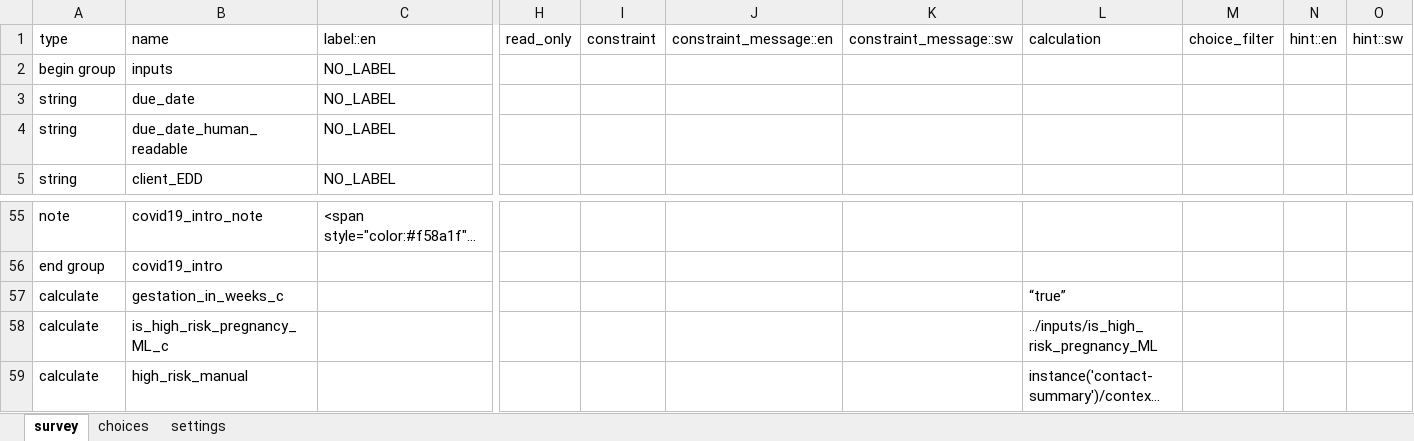
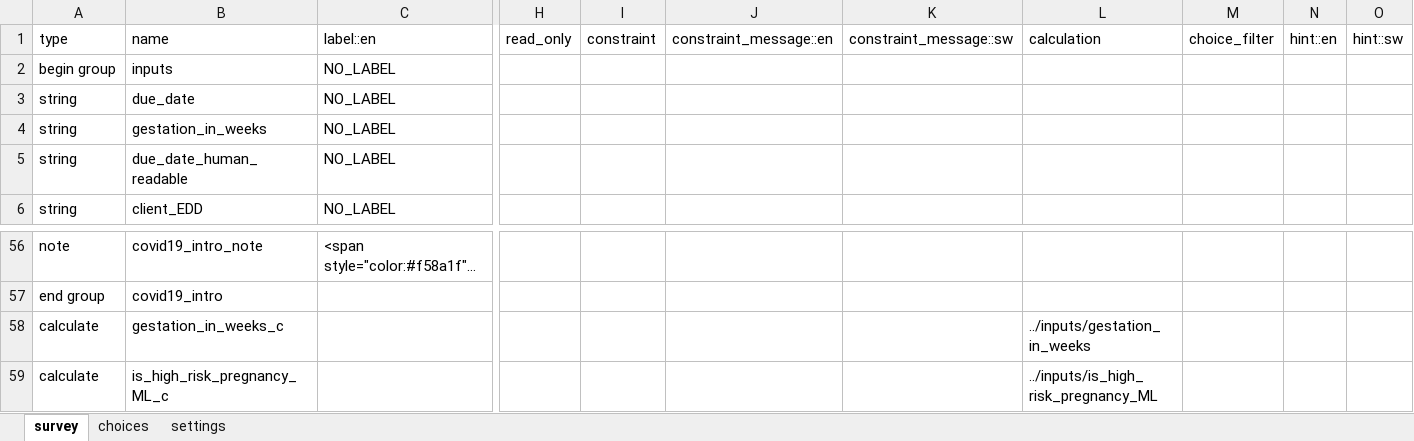
Before and after one commit to sookwalinga/cht-core, an Excel workbook: forms/app/pregnancy_counselling.xlsx, sheet survey, drawn as a sheet; only a part is shown, gaps mark what is left out; the shorter side is filled out with more unchanged rows; long unchanged cells end in …; values as stored, in another font and other column widths than the file's, no borders; addresses are those after the commit; rows hold the shown columns only; the diff names each change by its address in the sheet, - before the commit and + after, or states it on an @@ line.

Commit message:
Added appliesif logic for counselling

```diff
--- a/forms/app/pregnancy_counselling.xlsx (sheet survey)
+++ b/forms/app/pregnancy_counselling.xlsx (sheet survey)
+row 4: string | gestation_in_weeks | NO_LABEL
-L58: “true”
+L58: ../inputs/gestation_in_weeks
```
Also changed, not shown: 3 other files.
